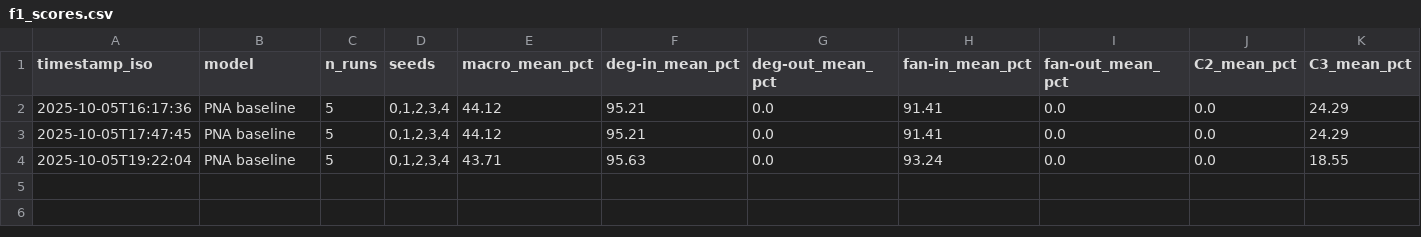
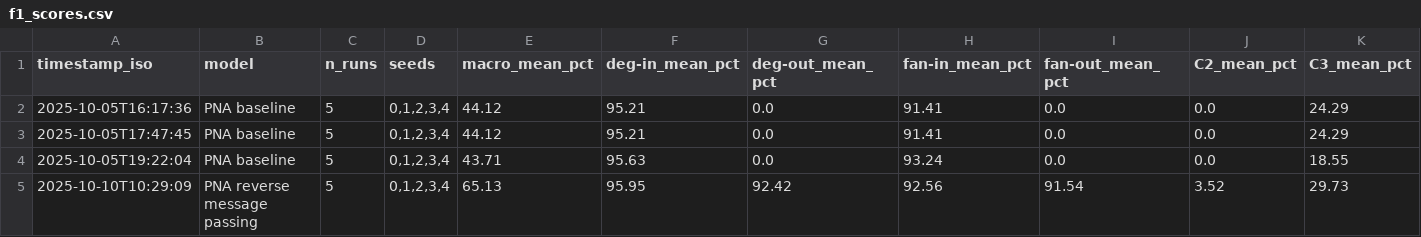
Before and after one commit to selinceydeli/Federated_Graph_Learning, a CSV file: results/metrics/f1_scores.csv, drawn as a sheet; only a part is shown; rows hold the shown columns only; the diff names each change by its address in the sheet, - before the commit and + after, or states it on an @@ line.

Commit message:
results of the pna with reverse mp

```diff
--- a/results/metrics/f1_scores.csv
+++ b/results/metrics/f1_scores.csv
+row 5: 2025-10-10T10:29:09 | PNA reverse message passing | 5 | 0,1,2,3,4 | 65.13 | 95.95 | 92.42 | 92.56 | 91.54 | 3.52 | 29.73
```
Also changed, not shown: 5 other files.
